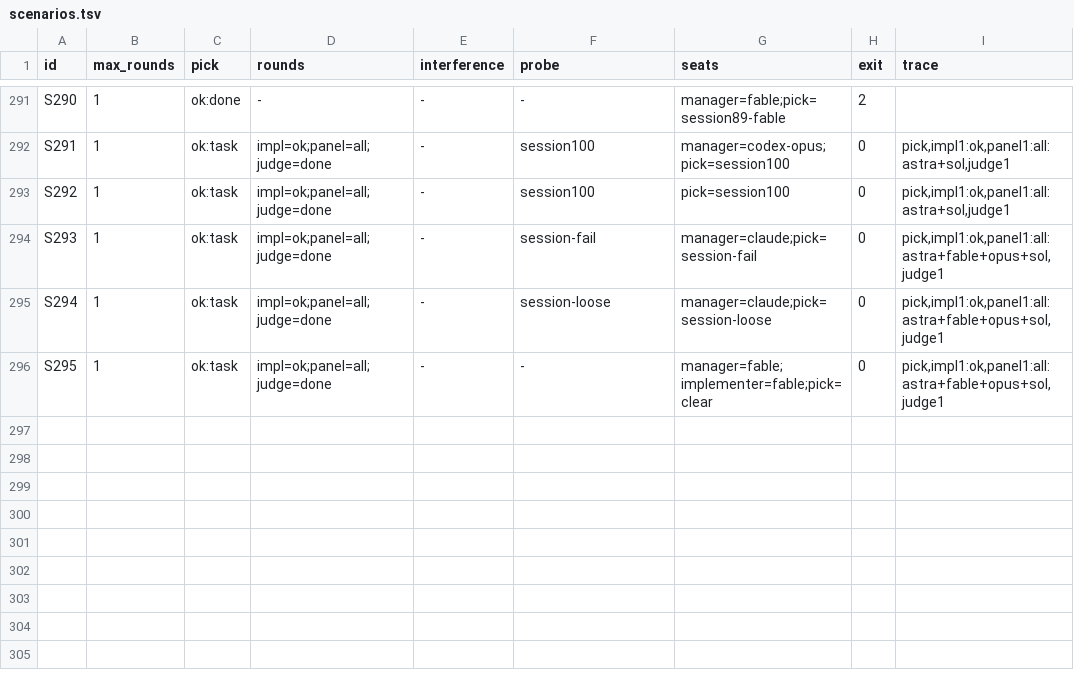
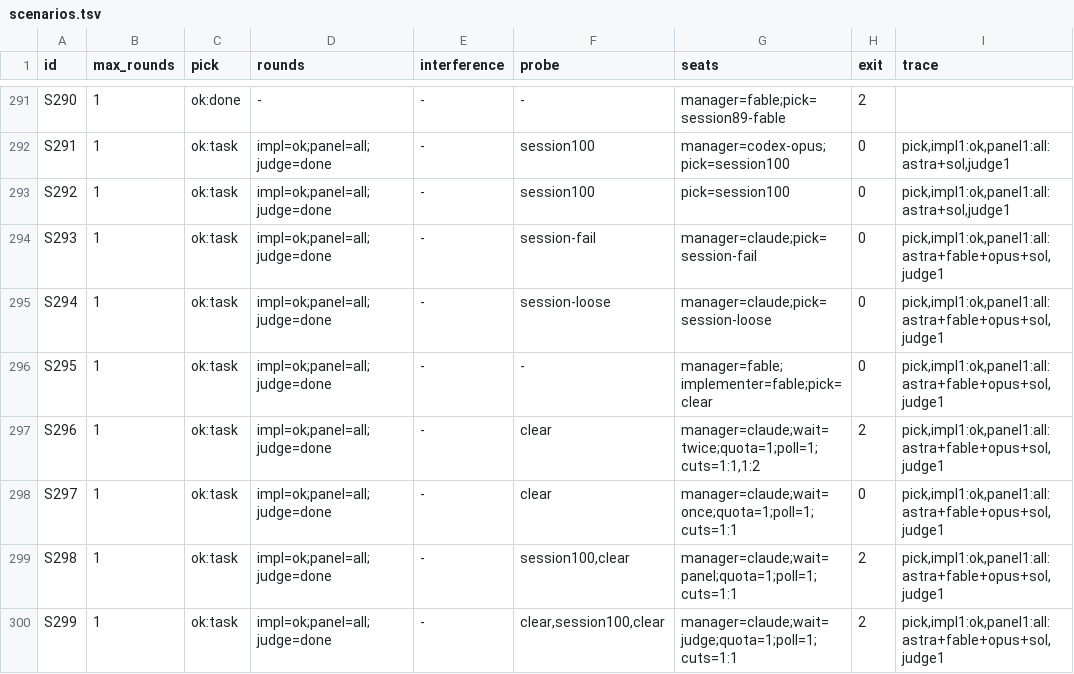
Before and after one commit to douglaz/rloop-spec, a TSV file: conformance/scenarios.tsv, drawn as a sheet; only a part is shown, gaps mark what is left out.

Commit message:
spec: wait out the session limit inside a Round and retry a cut judge (rl-kyhr)
Issue #14. Add RUN-24: one --quota-wait sleep budget per Round, polled
every --quota-poll seconds, shared by the Panel-site check, a new
judge-site check and the sleep-first wait after a judge attempt the
session limit cut off. A weekly reading still expires at once, expiry
withholds the judge or its retry, and the pick still refuses at once
and is never retried.

Amend RUN-5, RUN-7, RUN-11, RUN-21, RUN-22, AGT-1, AGT-2, AGT-4,
AGT-14, AGT-15, DIR-4 and OVR-1; add ADR-0010 and F29; add
Rloop.Wait with the shared-budget guard and its witness, and scenarios
S296-S299. Extend CNF-3, CNF-5, CNF-9, CNF-24, CNF-26, CNF-30 and
CNF-34, add CNF-36, and pass short quota options on every Run a
defective build could turn into a wait.

```diff
--- a/conformance/scenarios.tsv
+++ b/conformance/scenarios.tsv
@@ -296 +296,5 @@ S294	1	ok:task	impl=ok;panel=all;judge=done	-	session-loose	manager=claude;pick=
 S295	1	ok:task	impl=ok;panel=all;judge=done	-	-	manager=fable;implementer=fable;pick=clear	0	pick,impl1:ok,panel1:all:astra+fable+opus+sol,judge1
+S296	1	ok:task	impl=ok;panel=all;judge=done	-	clear	manager=claude;wait=twice;quota=1;poll=1;cuts=1:1,1:2	2	pick,impl1:ok,panel1:all:astra+fable+opus+sol,judge1
+S297	1	ok:task	impl=ok;panel=all;judge=done	-	clear	manager=claude;wait=once;quota=1;poll=1;cuts=1:1	0	pick,impl1:ok,panel1:all:astra+fable+opus+sol,judge1
+S298	1	ok:task	impl=ok;panel=all;judge=done	-	session100,clear	manager=claude;wait=panel;quota=1;poll=1;cuts=1:1	2	pick,impl1:ok,panel1:all:astra+fable+opus+sol,judge1
+S299	1	ok:task	impl=ok;panel=all;judge=done	-	clear,session100,clear	manager=claude;wait=judge;quota=1;poll=1;cuts=1:1	2	pick,impl1:ok,panel1:all:astra+fable+opus+sol,judge1
```
Also changed, not shown: 19 other files.
